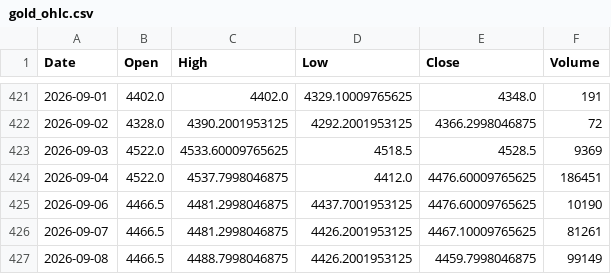
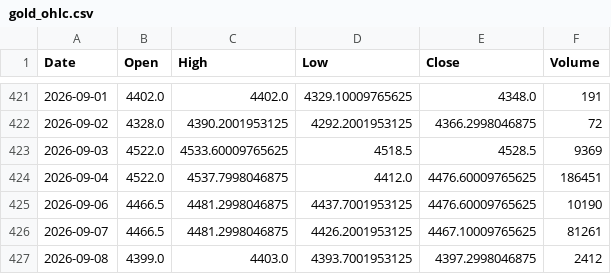
Before and after one commit to geraldinbatubara-cyber/Prediksi-XAU-USD, a CSV file: data/cache/gold_ohlc.csv, drawn as a sheet; only a part is shown, gaps mark what is left out.

```diff
--- a/data/cache/gold_ohlc.csv
+++ b/data/cache/gold_ohlc.csv
@@ -426,2 +426,2 @@ Date,Open,High,Low,Close,Volume
 2026-09-07,4466.5,4481.2998046875,4426.2001953125,4467.10009765625,81261
-2026-09-08,4466.5,4488.7998046875,4426.2001953125,4459.7998046875,99149
+2026-09-08,4399.0,4403.0,4393.7001953125,4397.2998046875,2412
```
Also changed, not shown: data/cache/market_data.csv, 1 other file.
